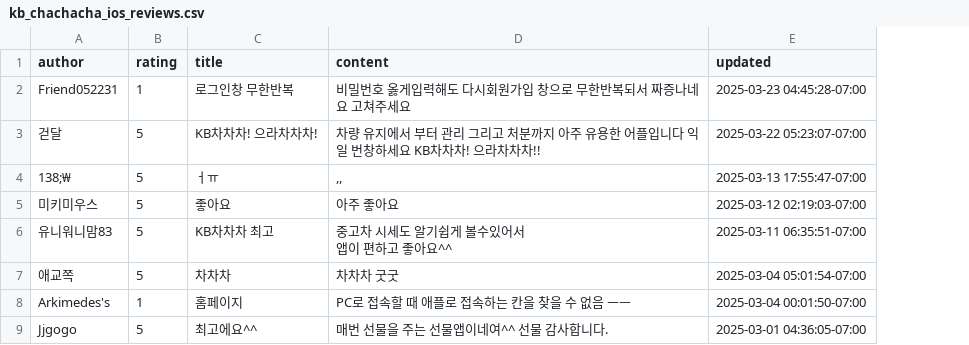
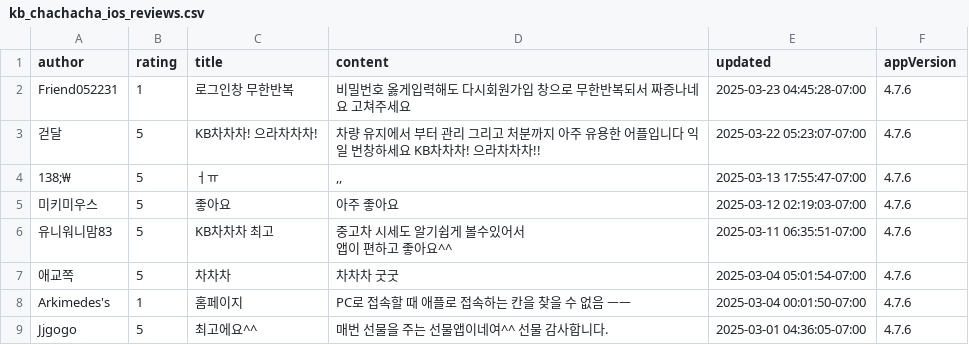
Before and after one commit to htoh702/app_scraper, a CSV file: kb_chachacha_ios_reviews.csv, drawn as a sheet; the diff names each change by its address in the sheet, - before the commit and + after, or states it on an @@ line.

```diff
--- a/kb_chachacha_ios_reviews.csv
+++ b/kb_chachacha_ios_reviews.csv
+column F (appVersion), rows 2-9: all 4.7.6
```
Also changed, not shown: 17 other files.
